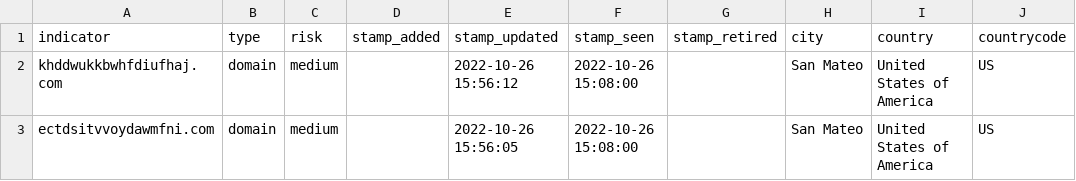
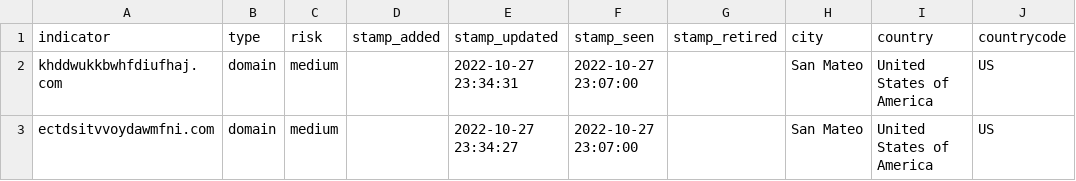
Before and after one commit to idunno101/Hosts_That_idunno, a CSV file: fetch-api-data-action/35.231.151.7_kryptos.csv, drawn as a sheet; only a part is shown; the diff names each change by its address in the sheet, - before the commit and + after, or states it on an @@ line.

```diff
--- a/fetch-api-data-action/35.231.151.7_kryptos.csv
+++ b/fetch-api-data-action/35.231.151.7_kryptos.csv
-E2 (stamp_updated): 2022-10-26 15:56:12
+E2 (stamp_updated): 2022-10-27 23:34:31
-F2:F3 (stamp_seen): 2022-10-26 15:08:00
+F2:F3 (stamp_seen): 2022-10-27 23:07:00
-E3 (stamp_updated): 2022-10-26 15:56:05
+E3 (stamp_updated): 2022-10-27 23:34:27
```
